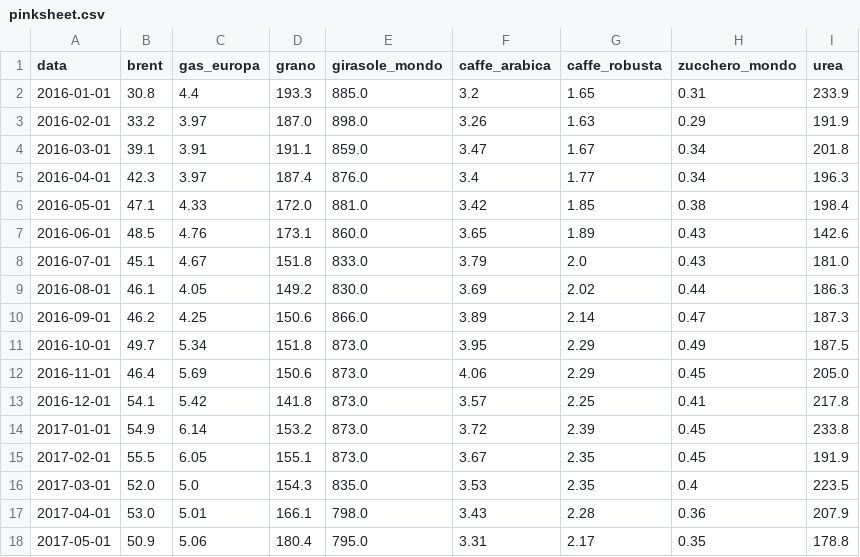
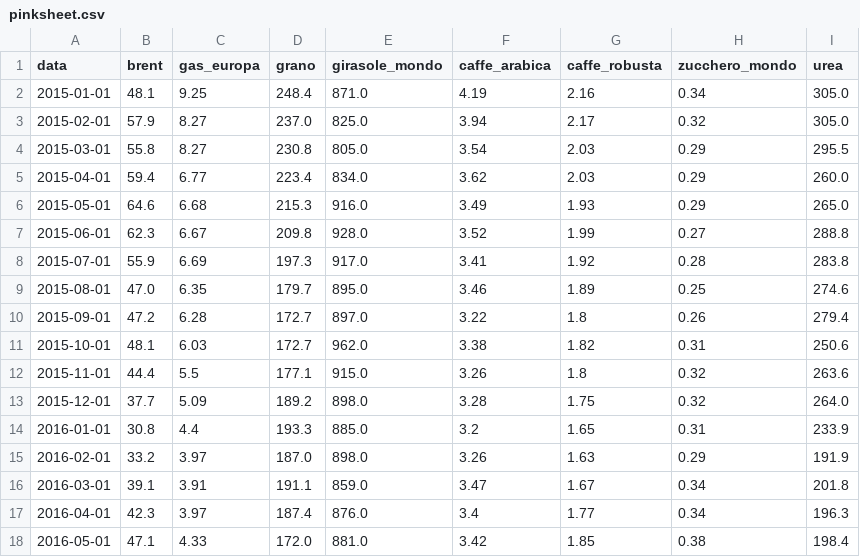
Before and after one commit to emamercadante03-sketch/carrello-crisi-geopolitiche, a CSV file: data_market/processed/pinksheet.csv, drawn as a sheet; only a part is shown; the shorter side is filled out with more unchanged rows.

```diff
--- a/data_market/processed/pinksheet.csv
+++ b/data_market/processed/pinksheet.csv
@@ -1,2 +1,14 @@
 data,brent,gas_europa,grano,girasole_mondo,caffe_arabica,caffe_robusta,zucchero_mondo,urea
+2015-01-01,48.1,9.25,248.4,871.0,4.19,2.16,0.34,305.0
+2015-02-01,57.9,8.27,237.0,825.0,3.94,2.17,0.32,305.0
+2015-03-01,55.8,8.27,230.8,805.0,3.54,2.03,0.29,295.5
+2015-04-01,59.4,6.77,223.4,834.0,3.62,2.03,0.29,260.0
+2015-05-01,64.6,6.68,215.3,916.0,3.49,1.93,0.29,265.0
+2015-06-01,62.3,6.67,209.8,928.0,3.52,1.99,0.27,288.8
+2015-07-01,55.9,6.69,197.3,917.0,3.41,1.92,0.28,283.8
+2015-08-01,47.0,6.35,179.7,895.0,3.46,1.89,0.25,274.6
+2015-09-01,47.2,6.28,172.7,897.0,3.22,1.8,0.26,279.4
+2015-10-01,48.1,6.03,172.7,962.0,3.38,1.82,0.31,250.6
+2015-11-01,44.4,5.5,177.1,915.0,3.26,1.8,0.32,263.6
+2015-12-01,37.7,5.09,189.2,898.0,3.28,1.75,0.32,264.0
 2016-01-01,30.8,4.4,193.3,885.0,3.2,1.65,0.31,233.9
```
Also changed, not shown: data_market/processed/bce_eur_usd.csv, data_market/processed/fao_base2025.csv, 6 other files.
